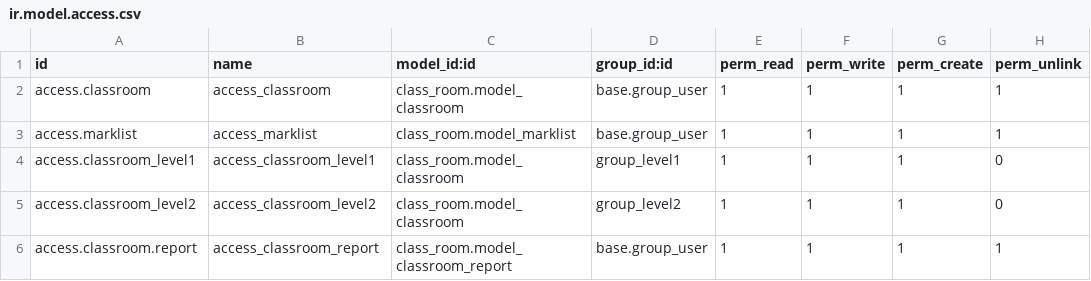
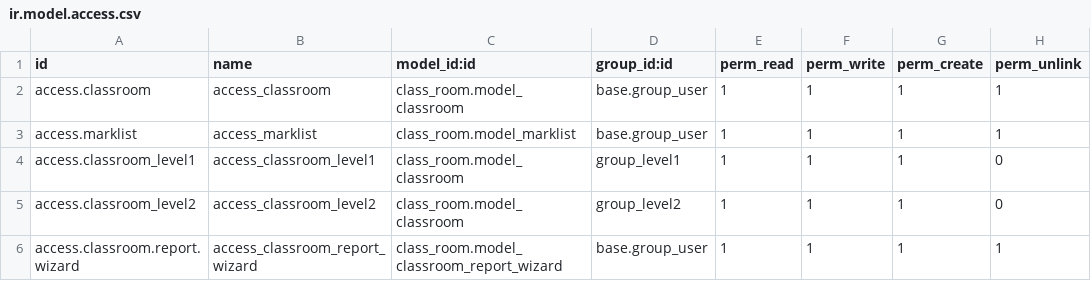
Before and after one commit to Adheenka/odoo_cybrus, a CSV file: custom_addons/class_room/security/ir.model.access.csv, drawn as a sheet.

Commit message:
error report namitha

```diff
--- a/custom_addons/class_room/security/ir.model.access.csv
+++ b/custom_addons/class_room/security/ir.model.access.csv
@@ -5,2 +5,2 @@ access.classroom_level1,access_classroom_level1,class_room.model_classroom,group
 access.classroom_level2,access_classroom_level2,class_room.model_classroom,group_level2,1,1,1,0
-access.classroom.report,access_classroom_report,class_room.model_classroom_report,base.group_user,1,1,1,1
+access.classroom.report.wizard,access_classroom_report_wizard,class_room.model_classroom_report_wizard,base.group_user,1,1,1,1
```
Also changed, not shown: 5 other files.
